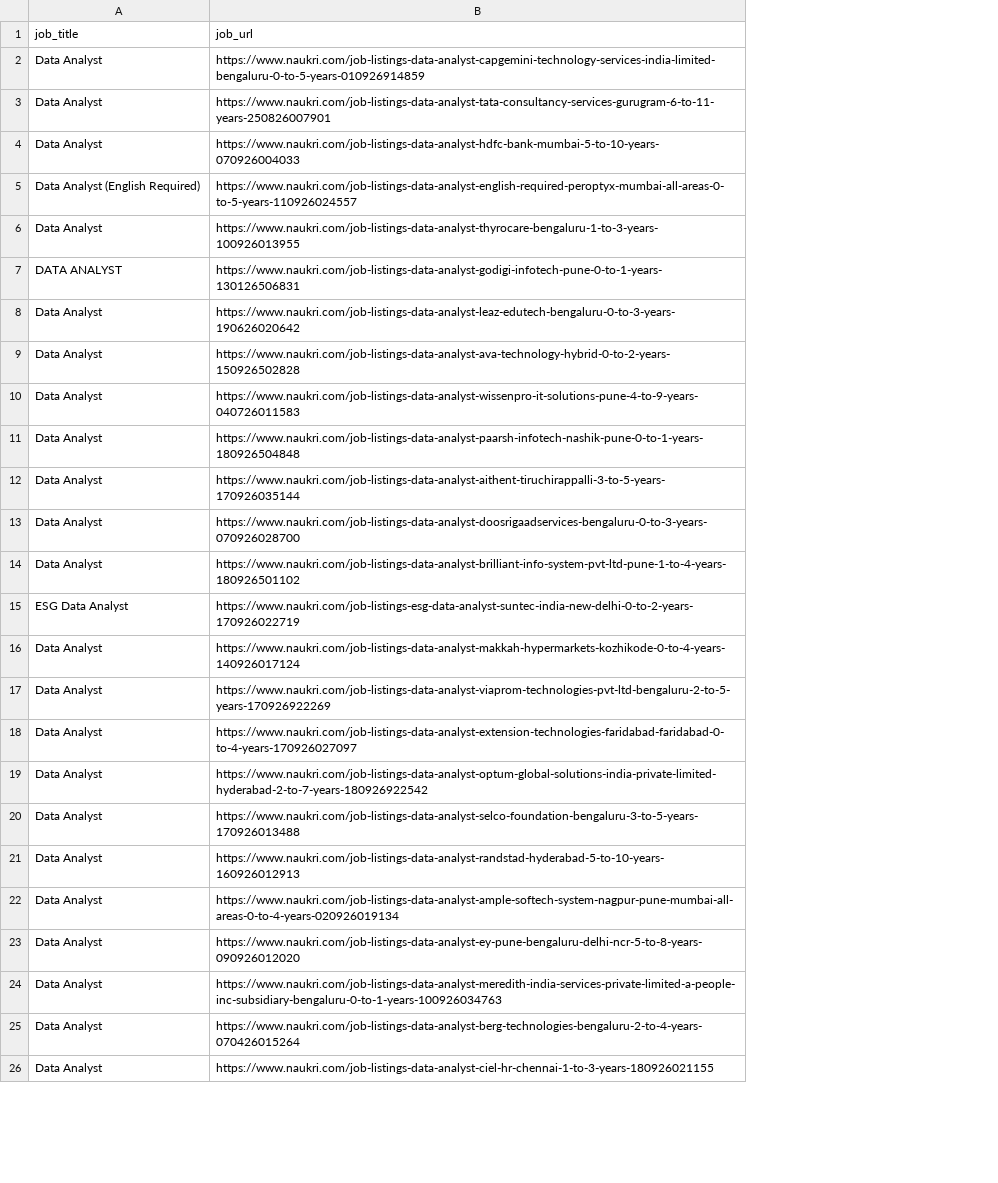
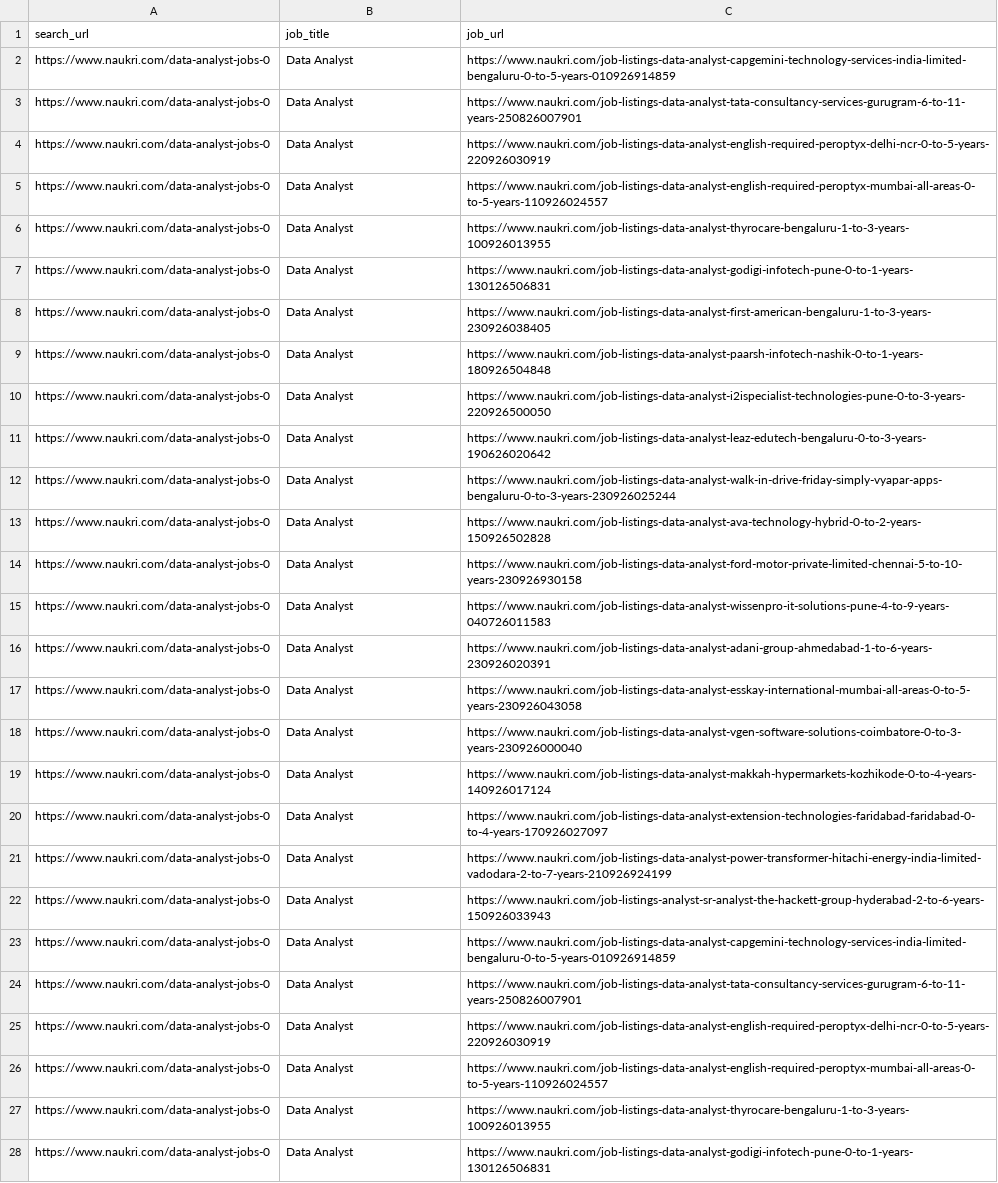
Before and after one commit to dhirajmore7/IT_job_market_analysis, a CSV file: extracted_data/naukri_data/naukri_link_data.csv, drawn as a sheet; only a part is shown; removed rows and columns are numbered as before the commit, all else as after; the diff covers the shown part only; the diff names each change by its address in the sheet, - before the commit and + after, or states it on an @@ line.

Commit message:
modification in extraction.py naukri_link_scraper function modify to start scraping from next page

```diff
--- a/extracted_data/naukri_data/naukri_link_data.csv
+++ b/extracted_data/naukri_data/naukri_link_data.csv
+column A (search_url), rows 2-7: all https://www.naukri.com/data-analyst-jobs-0; row 11: https://www.naukri.com/data-analyst-jobs-0; row 13: https://www.naukri.com/data-analyst-jobs-0; rows 15-28: all https://www.naukri.com/data-analyst-jobs-0
-C4 (job_url): https://www.naukri.com/job-listings-data-analyst-hdfc-bank-mumbai-5-to-10-years-070926004033
+C4 (job_url): https://www.naukri.com/job-listings-data-analyst-english-required-peroptyx-delhi-ncr-0-to-5-years-220926030919
-B5 (job_title): Data Analyst (English Required)
+B5 (job_title): Data Analyst
-B7 (job_title): DATA ANALYST
+B7 (job_title): Data Analyst
+row 8: https://www.naukri.com/data-analyst-jobs-0 | Data Analyst | https://www.naukri.com/job-listings-data-analyst-first-american-bengaluru-1-to-3-years-230926038405
+row 9: https://www.naukri.com/data-analyst-jobs-0 | Data Analyst | https://www.naukri.com/job-listings-data-analyst-paarsh-infotech-nashik-0-to-1-years-180926504848
+row 10: https://www.naukri.com/data-analyst-jobs-0 | Data Analyst | https://www.naukri.com/job-listings-data-analyst-i2ispecialist-technologies-pune-0-to-3-years-220926500050
+row 12: https://www.naukri.com/data-analyst-jobs-0 | Data Analyst | https://www.naukri.com/job-listings-data-analyst-walk-in-drive-friday-simply-vyapar-apps-bengaluru-0-to-3-years-230926025244
+row 14: https://www.naukri.com/data-analyst-jobs-0 | Data Analyst | https://www.naukri.com/job-listings-data-analyst-ford-motor-private-limited-chennai-5-to-10-years-230926930158
-C16 (job_url): https://www.naukri.com/job-listings-data-analyst-paarsh-infotech-nashik-pune-0-to-1-years-180926504848
+C16 (job_url): https://www.naukri.com/job-listings-data-analyst-adani-group-ahmedabad-1-to-6-years-230926020391
-C17 (job_url): https://www.naukri.com/job-listings-data-analyst-aithent-tiruchirappalli-3-to-5-years-170926035144
+C17 (job_url): https://www.naukri.com/job-listings-data-analyst-esskay-international-mumbai-all-areas-0-to-5-years-230926043058
-C18 (job_url): https://www.naukri.com/job-listings-data-analyst-doosrigaadservices-bengaluru-0-to-3-years-070926028700
+C18 (job_url): https://www.naukri.com/job-listings-data-analyst-vgen-software-solutions-coimbatore-0-to-3-years-230926000040
-row 14: Data Analyst | https://www.naukri.com/job-listings-data-analyst-brilliant-info-system-pvt-ltd-pune-1-to-4-years-180926501102
-row 15: ESG Data Analyst | https://www.naukri.com/job-listings-esg-data-analyst-suntec-india-new-delhi-0-to-2-years-170926022719
-row 17: Data Analyst | https://www.naukri.com/job-listings-data-analyst-viaprom-technologies-pvt-ltd-bengaluru-2-to-5-years-170926922269
-C21 (job_url): https://www.naukri.com/job-listings-data-analyst-optum-global-solutions-india-private-limited-hyderabad-2-to-7-years-180926922542
+C21 (job_url): https://www.naukri.com/job-listings-data-analyst-power-transformer-hitachi-energy-india-limited-vadodara-2-to-7-years-210926924199
-C22 (job_url): https://www.naukri.com/job-listings-data-analyst-selco-foundation-bengaluru-3-to-5-years-170926013488
+C22 (job_url): https://www.naukri.com/job-listings-analyst-sr-analyst-the-hackett-group-hyderabad-2-to-6-years-150926033943
-C23 (job_url): https://www.naukri.com/job-listings-data-analyst-randstad-hyderabad-5-to-10-years-160926012913
+C23 (job_url): https://www.naukri.com/job-listings-data-analyst-capgemini-technology-services-india-limited-bengaluru-0-to-5-years-010926914859
-C24 (job_url): https://www.naukri.com/job-listings-data-analyst-ample-softech-system-nagpur-pune-mumbai-all-areas-0-to-4-years-020926019134
+C24 (job_url): https://www.naukri.com/job-listings-data-analyst-tata-consultancy-services-gurugram-6-to-11-years-250826007901
-C25 (job_url): https://www.naukri.com/job-listings-data-analyst-ey-pune-bengaluru-delhi-ncr-5-to-8-years-090926012020
+C25 (job_url): https://www.naukri.com/job-listings-data-analyst-english-required-peroptyx-delhi-ncr-0-to-5-years-220926030919
-C26 (job_url): https://www.naukri.com/job-listings-data-analyst-meredith-india-services-private-limited-a-people-inc-subsidiary-bengaluru-0-to-1-years-100926034763
+C26 (job_url): https://www.naukri.com/job-listings-data-analyst-english-required-peroptyx-mumbai-all-areas-0-to-5-years-110926024557
-C27 (job_url): https://www.naukri.com/job-listings-data-analyst-berg-technologies-bengaluru-2-to-4-years-070426015264
+C27 (job_url): https://www.naukri.com/job-listings-data-analyst-thyrocare-bengaluru-1-to-3-years-100926013955
-C28 (job_url): https://www.naukri.com/job-listings-data-analyst-ciel-hr-chennai-1-to-3-years-180926021155
+C28 (job_url): https://www.naukri.com/job-listings-data-analyst-godigi-infotech-pune-0-to-1-years-130126506831
```
Also changed, not shown: 1 removed row and 14 edited cells elsewhere in this file, 7 other files.
